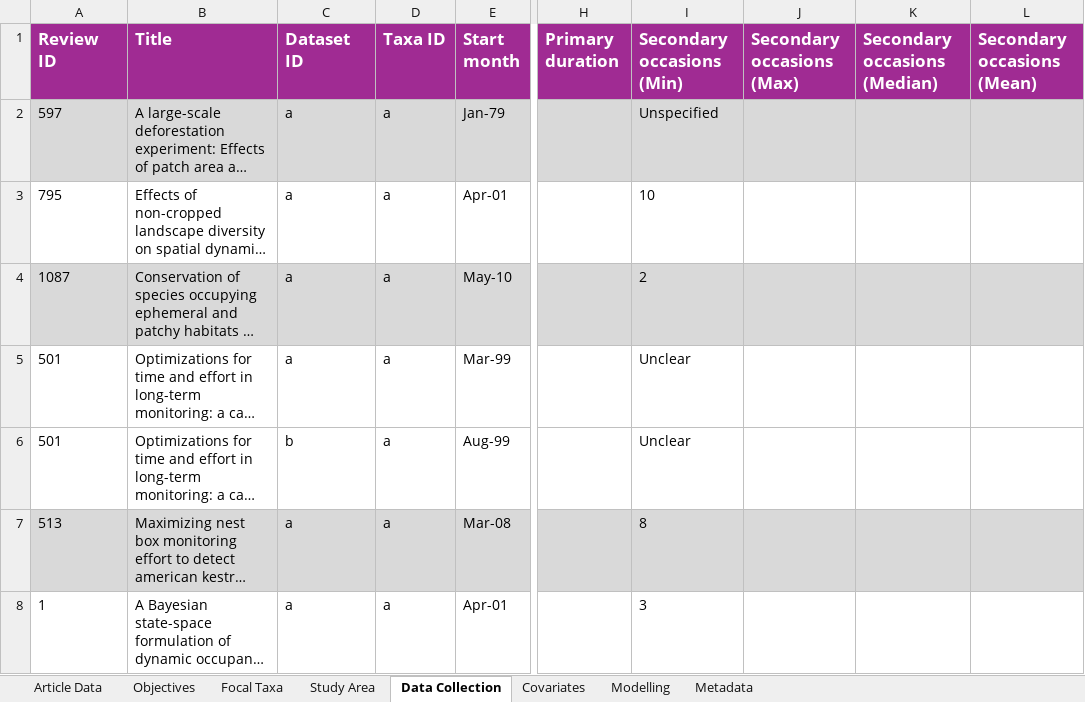
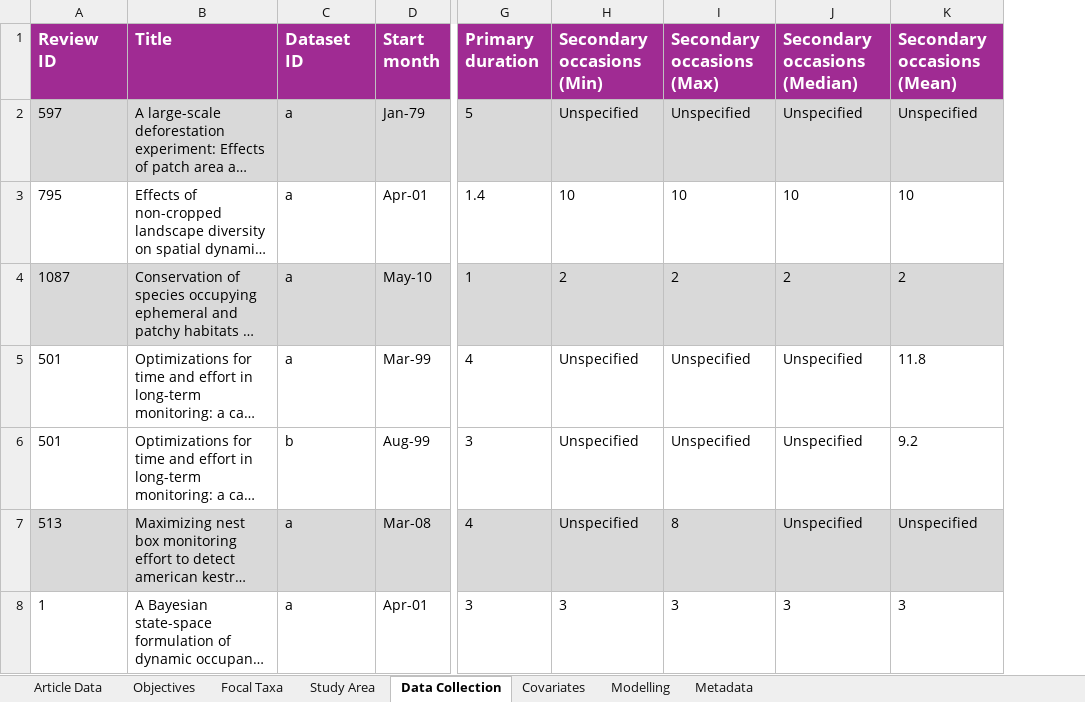
Before and after one commit to SaoirseKelleher/DOM_Review, an Excel workbook: Spreadsheets/DOM_Spreadsheet.xlsx, sheet Data Collection, drawn as a sheet; only a part is shown, gaps mark what is left out; long unchanged cells end in …; values as stored, in another font and other column widths than the file's, no borders; removed rows and columns are numbered as before the commit, all else as after; the diff covers the shown part only; the diff names each change by its address in the sheet, - before the commit and + after, or states it on an @@ line.

```diff
--- a/Spreadsheets/DOM_Spreadsheet.xlsx (sheet Data Collection)
+++ b/Spreadsheets/DOM_Spreadsheet.xlsx (sheet Data Collection)
-column D (Taxa ID), rows 2-8: all a
-G2 (Primary duration): (empty)
+G2 (Primary duration): 5
-I2 (Secondary occasions (Max)): (empty)
+I2 (Secondary occasions (Max)): Unspecified
-J2 (Secondary occasions (Median)): (empty)
+J2 (Secondary occasions (Median)): Unspecified
-K2 (Secondary occasions (Mean)): (empty)
+K2 (Secondary occasions (Mean)): Unspecified
-G3 (Primary duration): (empty)
+G3 (Primary duration): 1.4
-I3 (Secondary occasions (Max)): (empty)
+I3 (Secondary occasions (Max)): 10
-J3 (Secondary occasions (Median)): (empty)
+J3 (Secondary occasions (Median)): 10
-K3 (Secondary occasions (Mean)): (empty)
+K3 (Secondary occasions (Mean)): 10
-G4 (Primary duration): (empty)
+G4 (Primary duration): 1
-I4 (Secondary occasions (Max)): (empty)
+I4 (Secondary occasions (Max)): 2
-J4 (Secondary occasions (Median)): (empty)
+J4 (Secondary occasions (Median)): 2
-K4 (Secondary occasions (Mean)): (empty)
+K4 (Secondary occasions (Mean)): 2
-G5 (Primary duration): (empty)
+G5 (Primary duration): 4
-H5:H6 (Secondary occasions (Min)): Unclear
+H5:H6 (Secondary occasions (Min)): Unspecified
-I5:I6 (Secondary occasions (Max)): (empty)
+I5:I6 (Secondary occasions (Max)): Unspecified
-J5:J7 (Secondary occasions (Median)): (empty)
+J5:J7 (Secondary occasions (Median)): Unspecified
-K5 (Secondary occasions (Mean)): (empty)
+K5 (Secondary occasions (Mean)): 11.8
-G6 (Primary duration): (empty)
+G6 (Primary duration): 3
-K6 (Secondary occasions (Mean)): (empty)
+K6 (Secondary occasions (Mean)): 9.2
-G7 (Primary duration): (empty)
+G7 (Primary duration): 4
-H7 (Secondary occasions (Min)): 8
+H7 (Secondary occasions (Min)): Unspecified
-I7 (Secondary occasions (Max)): (empty)
+I7 (Secondary occasions (Max)): 8
-K7 (Secondary occasions (Mean)): (empty)
+K7 (Secondary occasions (Mean)): Unspecified
-G8 (Primary duration): (empty)
+G8 (Primary duration): 3
-I8 (Secondary occasions (Max)): (empty)
+I8 (Secondary occasions (Max)): 3
-J8 (Secondary occasions (Median)): (empty)
+J8 (Secondary occasions (Median)): 3
-K8 (Secondary occasions (Mean)): (empty)
+K8 (Secondary occasions (Mean)): 3
```
Also changed, not shown: 33 edited cells elsewhere in this sheet, sheet Focal Taxa, sheet Modelling, sheet Covariates, sheet Objectives, sheet Article Data, sheet Study Area, 1 more sheet.
